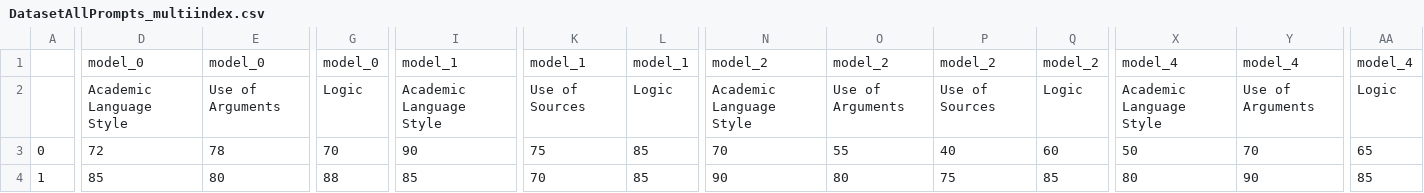
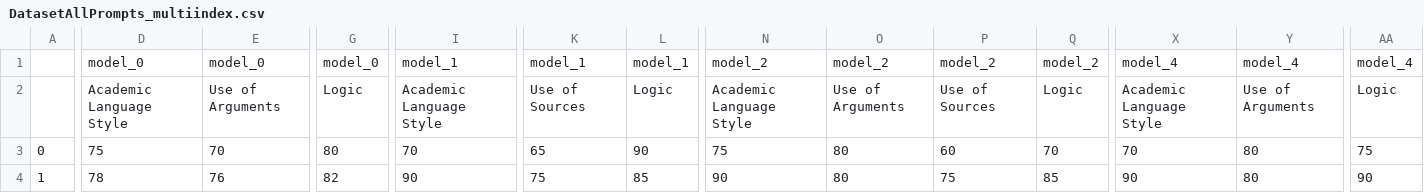
Before and after one commit to Nik-Kras/Academic_GPT, a CSV file: paragraph_evaluation/data/DatasetAllPrompts_multiindex.csv, drawn as a sheet; only a part is shown, gaps mark what is left out; the diff covers the shown part only; the diff names each change by its address in the sheet, - before the commit and + after, or states it on an @@ line.

```diff
--- a/paragraph_evaluation/data/DatasetAllPrompts_multiindex.csv
+++ b/paragraph_evaluation/data/DatasetAllPrompts_multiindex.csv
-D3: 72
+D3: 75
-E3: 78
+E3: 70
-G3: 70
+G3: 80
-I3: 90
+I3: 70
-K3: 75
+K3: 65
-L3: 85
+L3: 90
-N3: 70
+N3: 75
-O3: 55
+O3: 80
-P3: 40
+P3: 60
-Q3: 60
+Q3: 70
-X3: 50
+X3: 70
-Y3: 70
+Y3: 80
-AA3: 65
+AA3: 75
-D4: 85
+D4: 78
-E4: 80
+E4: 76
-G4: 88
+G4: 82
-I4: 85
+I4: 90
-K4: 70
+K4: 75
-X4: 80
+X4: 90
-Y4: 90
+Y4: 80
-AA4: 85
+AA4: 90
```
Also changed, not shown: 168 edited cells elsewhere in this file, paragraph_evaluation/data/DatasetAllPrompts.csv, paragraph_evaluation/data/ModelFeatureFit.csv, 3 other files.
